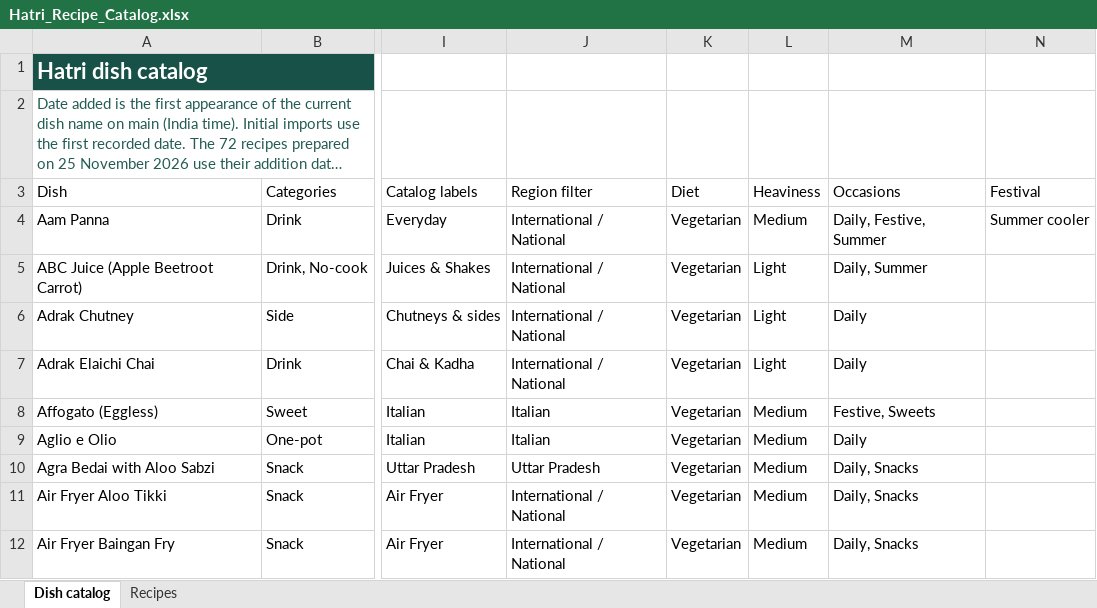
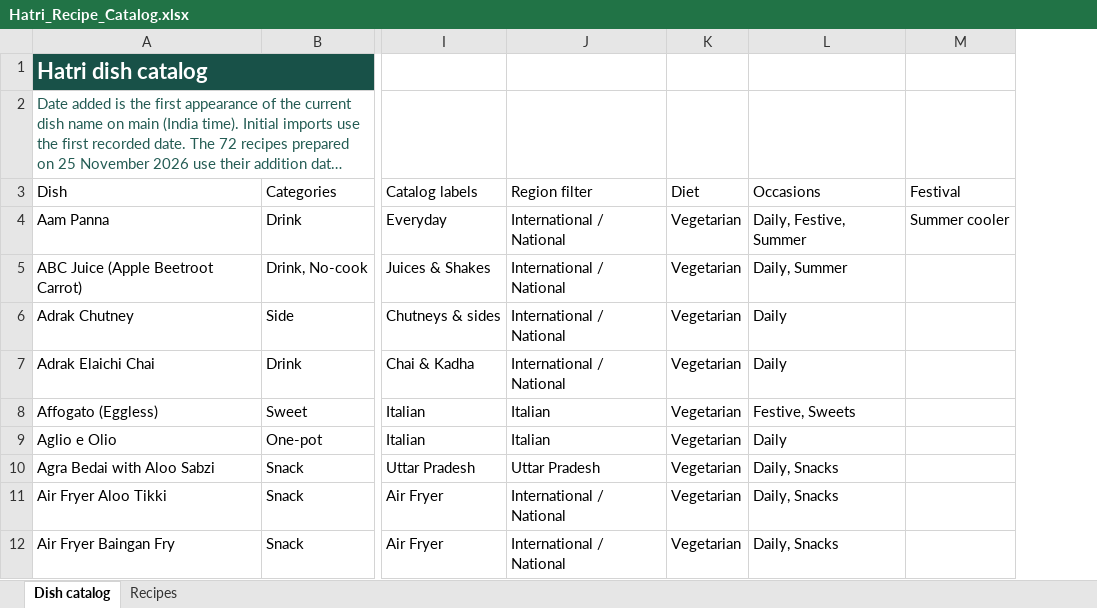
Before and after one commit to kinn-j/hatri, an Excel workbook: docs/Hatri_Recipe_Catalog.xlsx, sheet Dish catalog, drawn as a sheet; only a part is shown, gaps mark what is left out; long unchanged cells end in …; values as stored, in another font and other column widths than the file's, no borders; table styles not drawn; the diff names each change by its address in the sheet, - before the commit and + after, or states it on an @@ line.

```diff
--- a/docs/Hatri_Recipe_Catalog.xlsx (sheet Dish catalog)
+++ b/docs/Hatri_Recipe_Catalog.xlsx (sheet Dish catalog)
-column L (Heaviness), rows 4-12: Medium | Light | Light | Light | Medium | Medium | Medium | Medium | Medium
```
Also changed, not shown: 25 other files.
